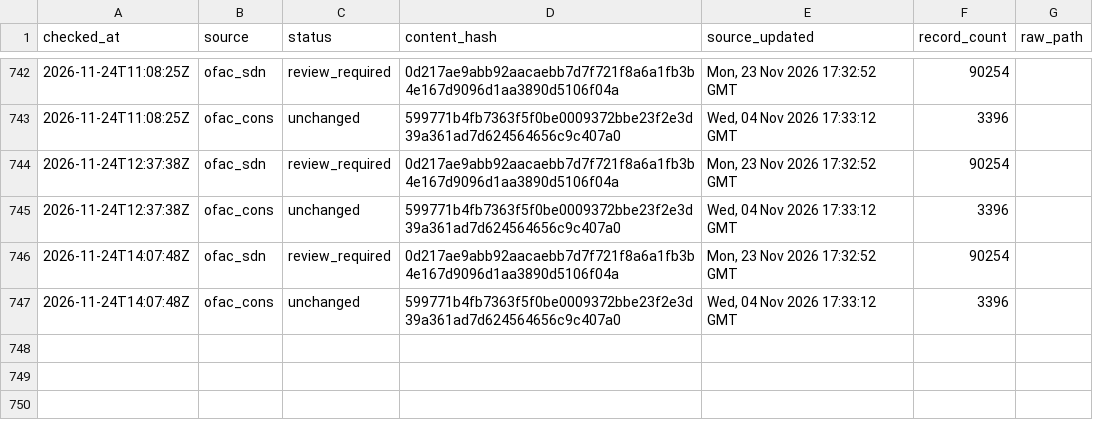
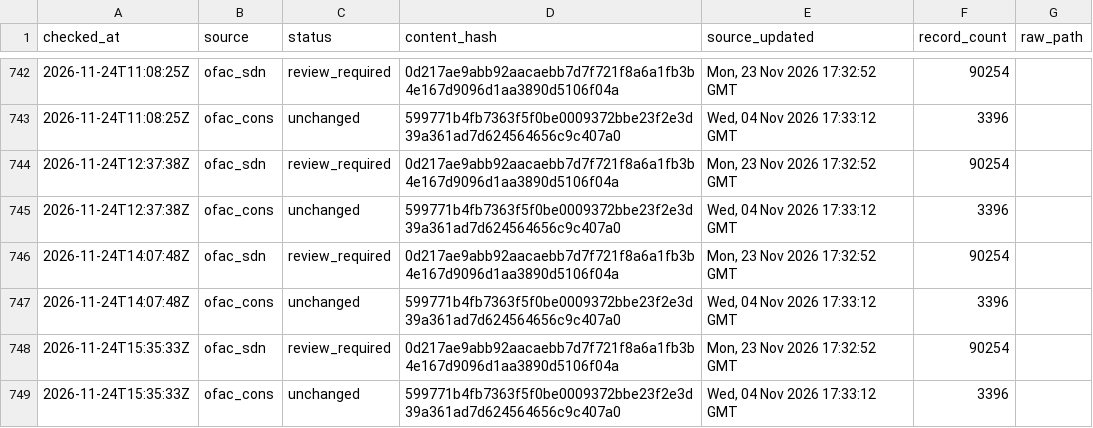
Before and after one commit to kenmizunokuro/sanctions-watch, a CSV file: data/heartbeat/2026-11.csv, drawn as a sheet; only a part is shown, gaps mark what is left out.

```diff
--- a/data/heartbeat/2026-11.csv
+++ b/data/heartbeat/2026-11.csv
@@ -747 +747,3 @@ checked_at,source,status,content_hash,source_updated,record_count,raw_path
 2026-11-24T14:07:48Z,ofac_cons,unchanged,599771b4fb7363f5f0be0009372bbe23f2e3d39a361ad7d624564656c9c407a0,"Wed, 04 Nov 2026 17:33:12 GMT",3396,
+2026-11-24T15:35:33Z,ofac_sdn,review_required,0d217ae9abb92aacaebb7d7f721f8a6a1fb3b4e167d9096d1aa3890d5106f04a,"Mon, 23 Nov 2026 17:32:52 GMT",90254,
+2026-11-24T15:35:33Z,ofac_cons,unchanged,599771b4fb7363f5f0be0009372bbe23f2e3d39a361ad7d624564656c9c407a0,"Wed, 04 Nov 2026 17:33:12 GMT",3396,
```
Also changed, not shown: data/dashboard/status.csv, data/dashboard/status_detail.csv, 2 other files.
